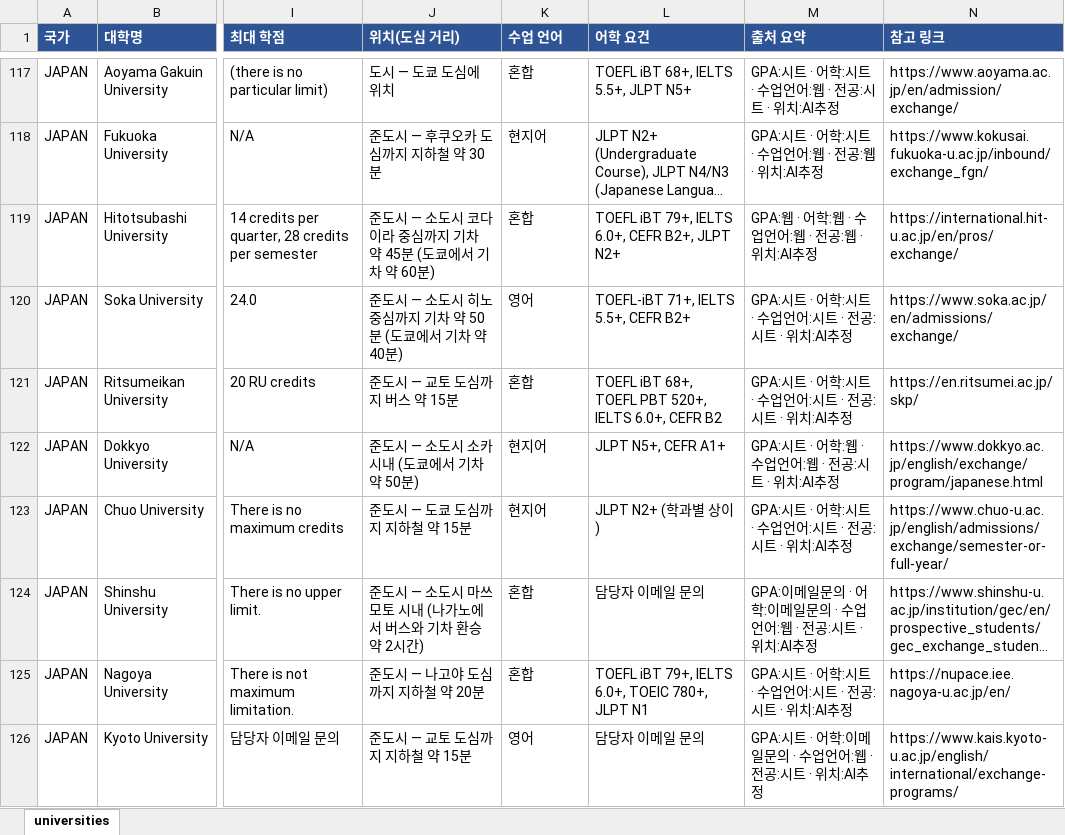
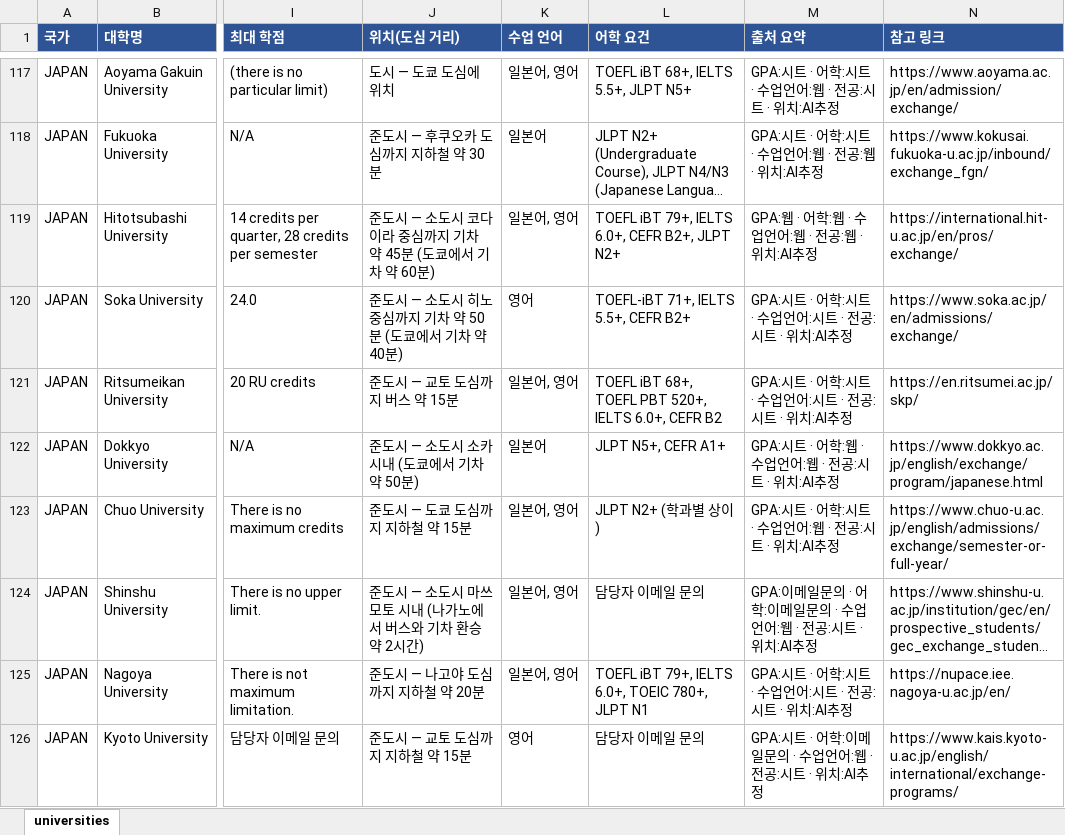
Before and after one commit to YOUNSUHPARK/exchange-2, an Excel workbook: out/universities.xlsx, sheet universities, drawn as a sheet; only a part is shown, gaps mark what is left out; long unchanged cells end in …; values as stored, in another font and other column widths than the file's, no borders; the diff covers the shown part only; the diff names each change by its address in the sheet, - before the commit and + after, or states it on an @@ line.

```diff
--- a/out/universities.xlsx (sheet universities)
+++ b/out/universities.xlsx (sheet universities)
-K117 (수업 언어): 혼합
+K117 (수업 언어): 일본어, 영어
-K118 (수업 언어): 현지어
+K118 (수업 언어): 일본어
-K119 (수업 언어): 혼합
+K119 (수업 언어): 일본어, 영어
-K121 (수업 언어): 혼합
+K121 (수업 언어): 일본어, 영어
-K122 (수업 언어): 현지어
+K122 (수업 언어): 일본어
-K123 (수업 언어): 현지어
+K123 (수업 언어): 일본어, 영어
-M123 (출처 요약): GPA:시트 · 어학:시트 · 수업언어:시트 · 전공:시트 · 위치:AI추정
+M123 (출처 요약): GPA:시트 · 어학:시트 · 수업언어:웹 · 전공:시트 · 위치:AI추정
-K124:K125 (수업 언어): 혼합
+K124:K125 (수업 언어): 일본어, 영어
```
Also changed, not shown: 90 edited cells elsewhere in this sheet, 7 other files.
